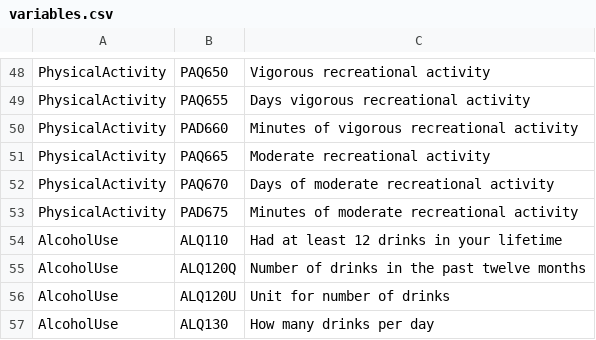
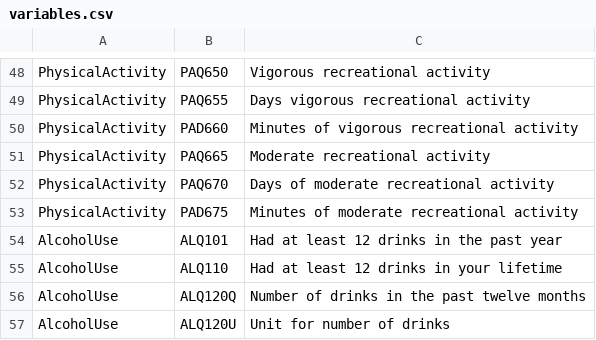
Before and after one commit to mathisme/ThinkfulDSFinalCapstone, a CSV file: variables.csv, drawn as a sheet; only a part is shown, gaps mark what is left out; the shorter side is filled out with more unchanged rows.

```diff
--- a/variables.csv
+++ b/variables.csv
@@ -53,2 +53,3 @@ PhysicalActivity,PAQ670,Days of moderate recreational activity
 PhysicalActivity,PAD675,Minutes of moderate recreational activity
+AlcoholUse,ALQ101,Had at least 12 drinks in the past year
 AlcoholUse,ALQ110,Had at least 12 drinks in your lifetime
```
Also changed, not shown: 1 other file.
